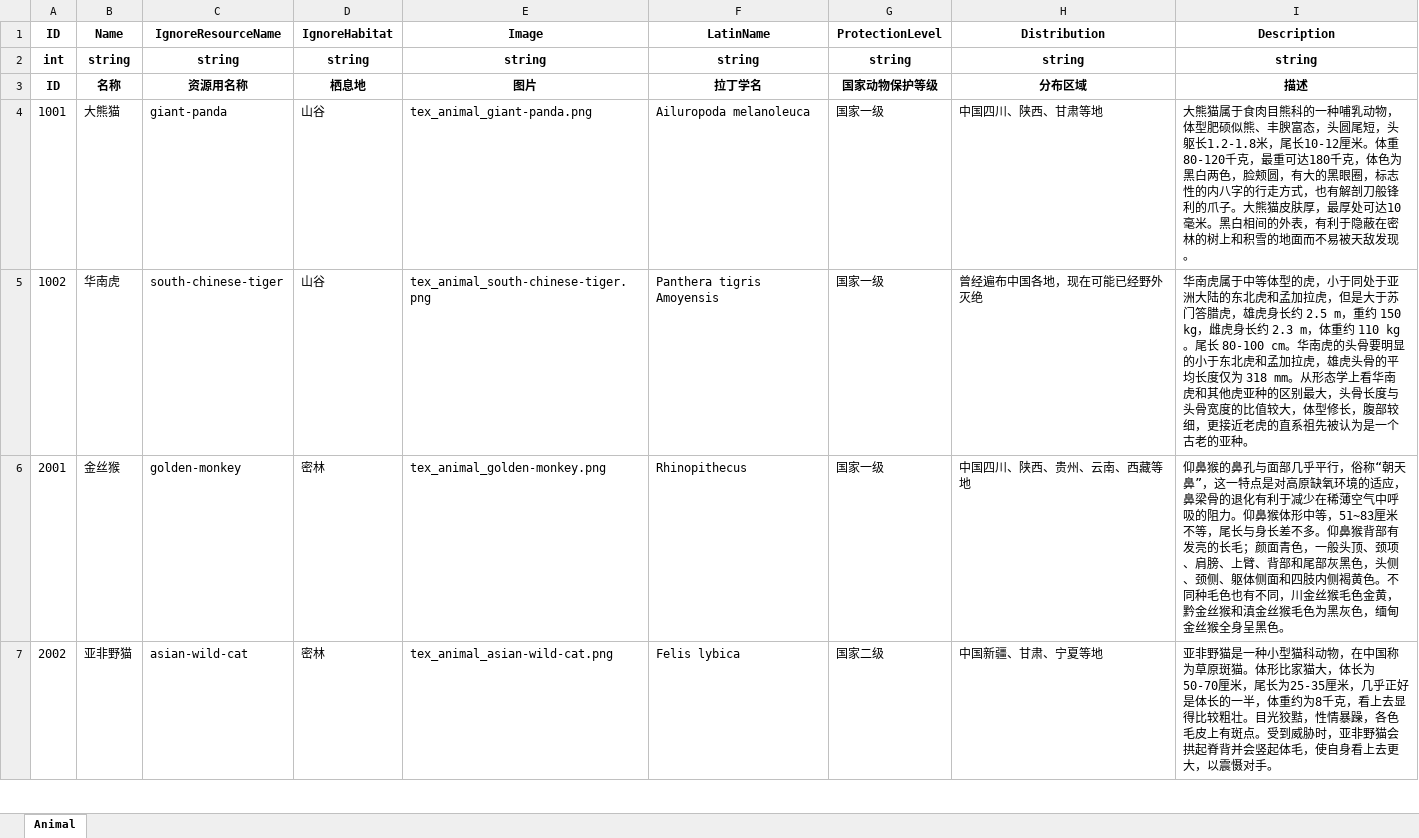
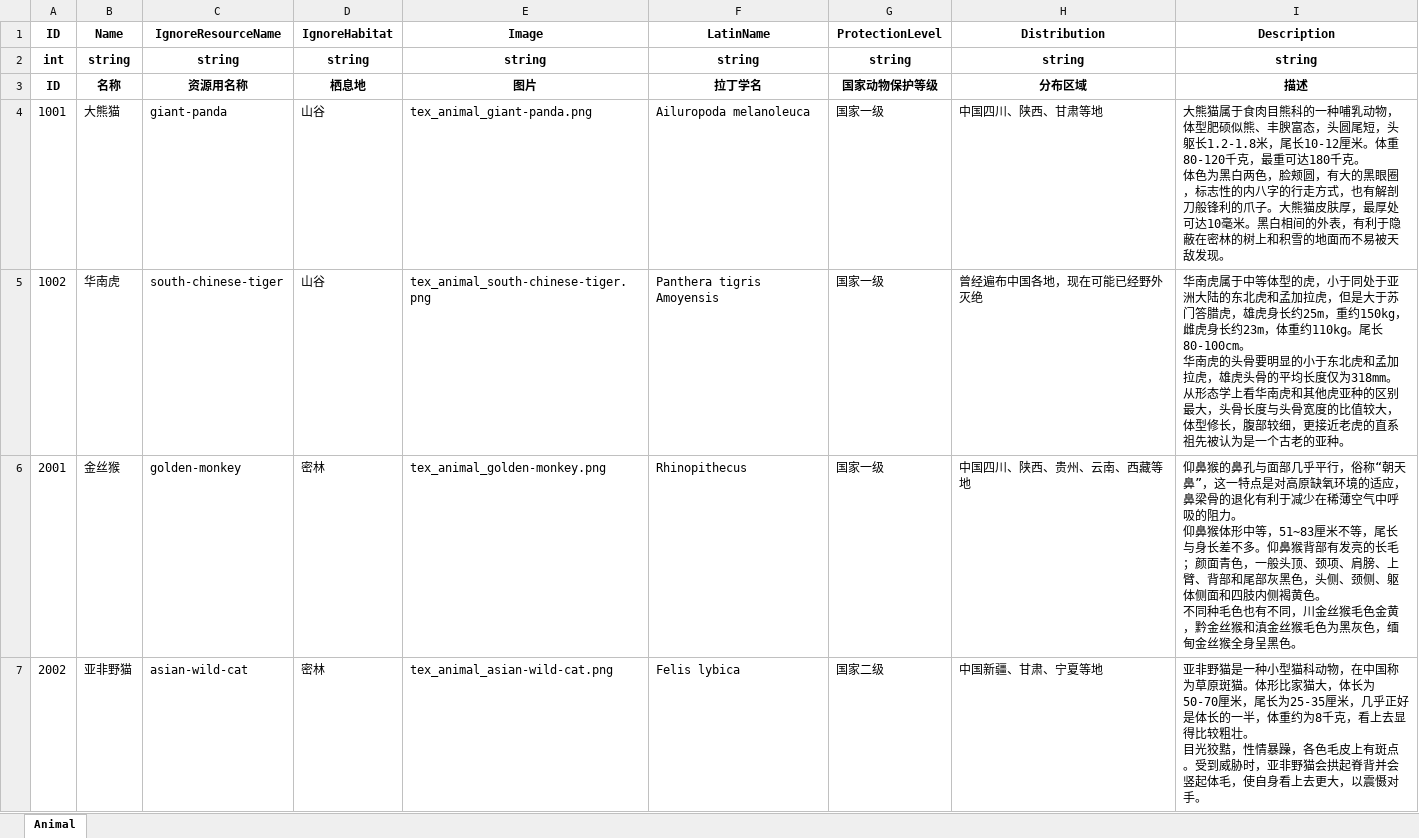
Before and after one commit to daixxtech/habitats-exploration, an Excel workbook: Config/Animals.xlsx, sheet Animal, drawn as a sheet; only a part is shown; values as stored, in another font and other column widths than the file's, no borders; ↵ is a line break in a cell; the diff covers the shown part only; the diff names each change by its address in the sheet, - before the commit and + after, or states it on an @@ line.

```diff
--- a/Config/Animals.xlsx (sheet Animal)
+++ b/Config/Animals.xlsx (sheet Animal)
-I4 (Description): …达180千克，体色为黑…
+I4 (Description): …达180千克。 ↵ 体色为黑…
-I5 (Description): …虎身长约 2.5 m，重约 150 kg，雌虎身长约 2.3 m，体重约 110 kg。尾长 80-100 cm。华南虎的头骨要明显的小于东北虎和孟加拉虎，雄虎头骨的平均长度仅为 318 mm。从形态…
+I5 (Description): …虎身长约25m，重约150kg，雌虎身长约23m，体重约110kg。尾长80-100cm。 ↵ 华南虎的头骨要明显的小于东北虎和孟加拉虎，雄虎头骨的平均长度仅为318mm。从形态…
-I6 (Description): …的阻力。仰鼻猴体形中等，51~83厘米不等，尾长与身长差不多。仰鼻猴背部有发亮的长毛；颜面青色，一般头顶、颈项、肩膀、上臂、背部和尾部灰黑色，头侧、颈侧、躯体侧面和四肢内侧褐黄色。不同种毛…
+I6 (Description): …的阻力。 ↵ 仰鼻猴体形中等，51~83厘米不等，尾长与身长差不多。仰鼻猴背部有发亮的长毛；颜面青色，一般头顶、颈项、肩膀、上臂、背部和尾部灰黑色，头侧、颈侧、躯体侧面和四肢内侧褐黄色。 ↵ 不同种毛…
-I7 (Description): …较粗壮。目光狡黠…
+I7 (Description): …较粗壮。 ↵ 目光狡黠…
```
Also changed, not shown: 1 added row and 2 removed rows elsewhere in this sheet, Config/Clues.xlsx, Config/Habitats.xlsx, 44 other files.
